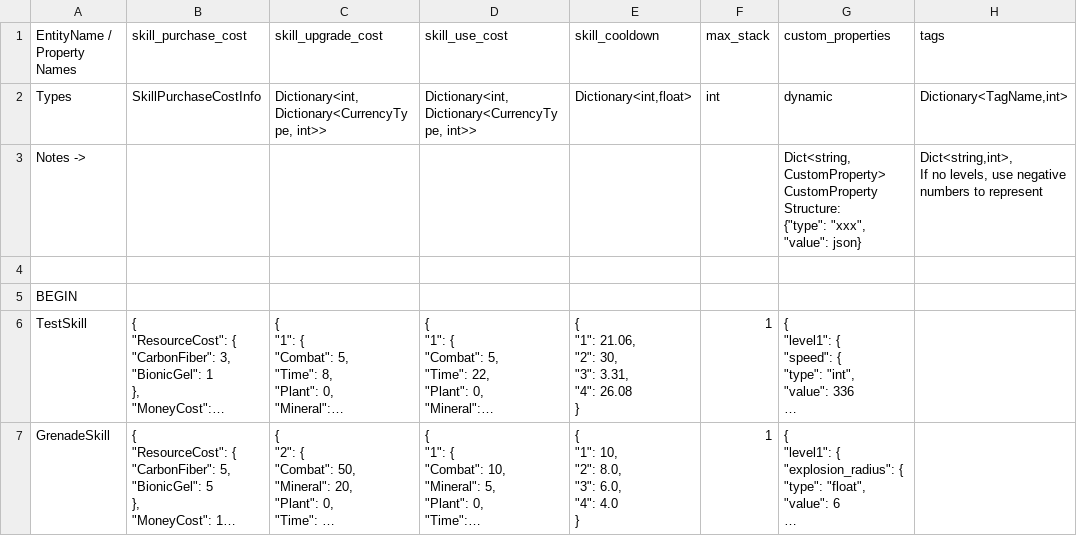
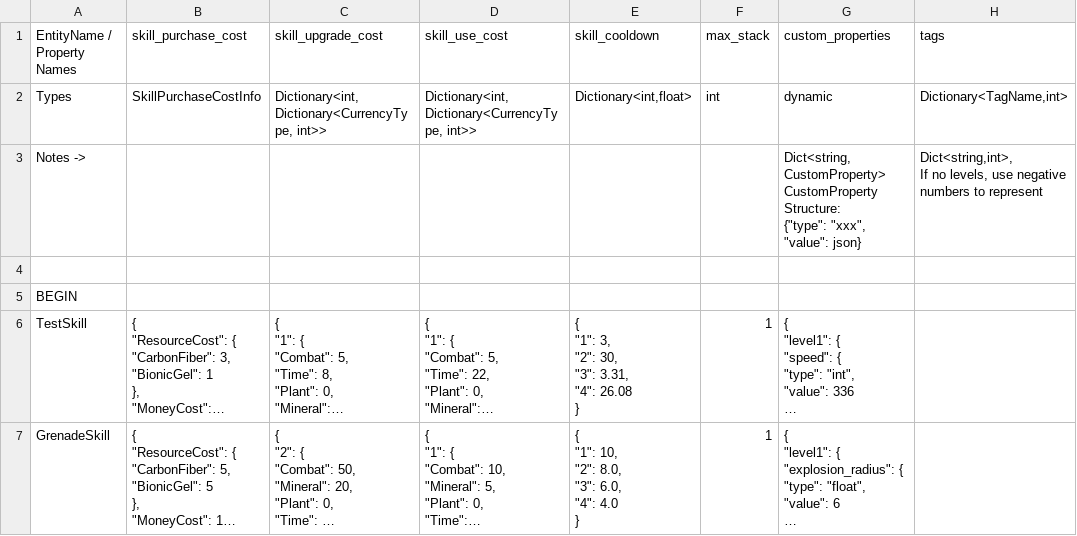
Before and after one commit to cty288/Capstone, a CSV file: Assets/Resources/data_skills.csv, drawn as a sheet; only a part is shown; long unchanged cells end in …; ↵ is a line break in a cell; the diff covers the shown part only; the diff names each change by its address in the sheet, - before the commit and + after, or states it on an @@ line.

```diff
--- a/Assets/Resources/data_skills.csv
+++ b/Assets/Resources/data_skills.csv
-E6 (skill_cooldown): { ↵ "1": 21.06, ↵ "2": 30, ↵ "3": 3.31, ↵ "4": 26.08 ↵ }
+E6 (skill_cooldown): { ↵ "1": 3, ↵ "2": 30, ↵ "3": 3.31, ↵ "4": 26.08 ↵ }
```
Also changed, not shown: 1 edited cell elsewhere in this file, Assets/Resources/data_enemies.csv, Assets/Resources/data_normal_enemies.csv, 12 other files.
